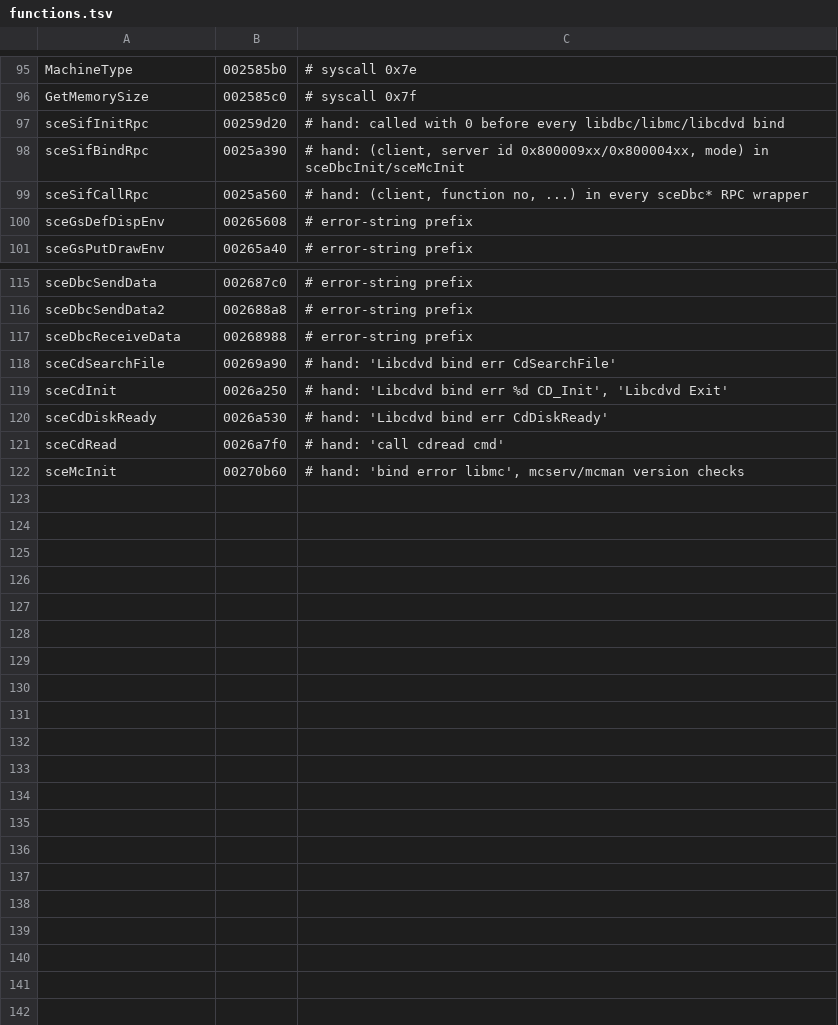
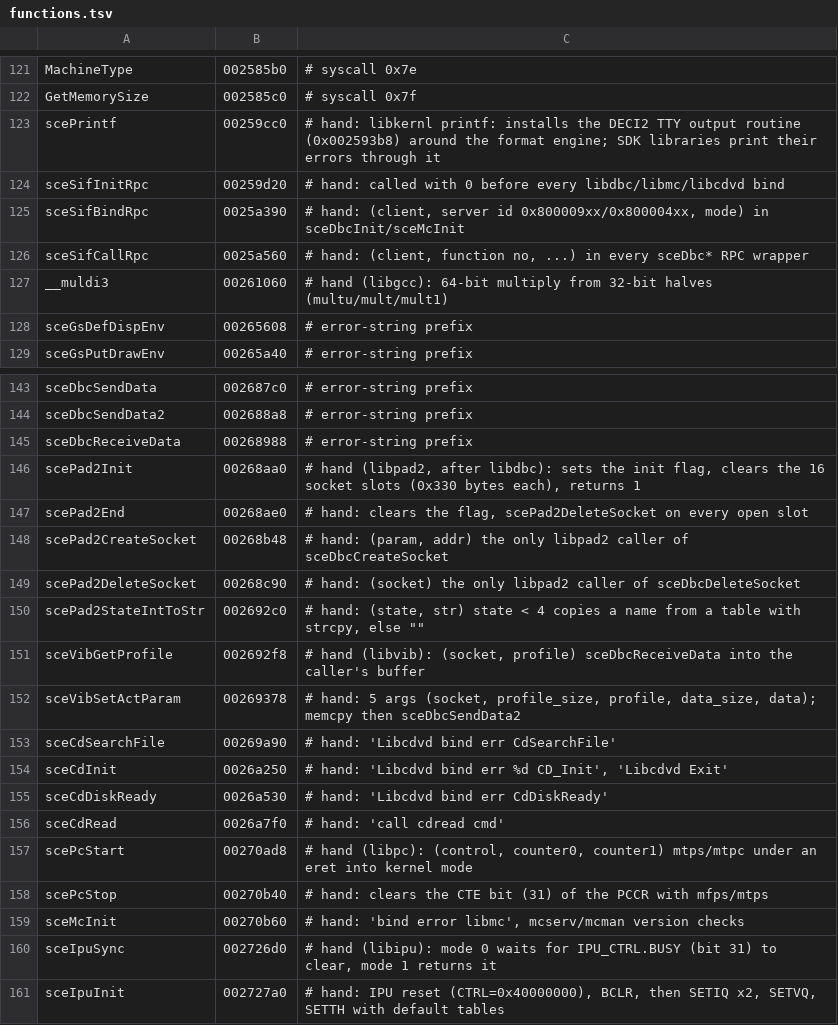
Before and after one commit to ShayVD/kh1-decomp, a TSV file: functions.tsv, drawn as a sheet; only a part is shown, gaps mark what is left out; the diff covers the shown part only.

```diff
--- a/functions.tsv
+++ b/functions.tsv
@@ -96,2 +122,3 @@ MachineType	002585b0	# syscall 0x7e
 GetMemorySize	002585c0	# syscall 0x7f
+scePrintf	00259cc0	# hand: libkernl printf: installs the DECI2 TTY output routine (0x002593b8) around the format engine; SDK libraries print their errors through it
 sceSifInitRpc	00259d20	# hand: called with 0 before every libdbc/libmc/libcdvd bind
@@ -99,2 +126,3 @@ sceSifBindRpc	0025a390	# hand: (client, server id 0x800009xx/0x800004xx, mode) i
 sceSifCallRpc	0025a560	# hand: (client, function no, ...) in every sceDbc* RPC wrapper
+__muldi3	00261060	# hand (libgcc): 64-bit multiply from 32-bit halves (multu/mult/mult1)
 sceGsDefDispEnv	00265608	# error-string prefix
@@ -117,2 +145,9 @@ sceDbcSendData2	002688a8	# error-string prefix
 sceDbcReceiveData	00268988	# error-string prefix
+scePad2Init	00268aa0	# hand (libpad2, after libdbc): sets the init flag, clears the 16 socket slots (0x330 bytes each), returns 1
+scePad2End	00268ae0	# hand: clears the flag, scePad2DeleteSocket on every open slot
+scePad2CreateSocket	00268b48	# hand: (param, addr) the only libpad2 caller of sceDbcCreateSocket
+scePad2DeleteSocket	00268c90	# hand: (socket) the only libpad2 caller of sceDbcDeleteSocket
+scePad2StateIntToStr	002692c0	# hand: (state, str) state < 4 copies a name from a table with strcpy, else ""
+sceVibGetProfile	002692f8	# hand (libvib): (socket, profile) sceDbcReceiveData into the caller's buffer
+sceVibSetActParam	00269378	# hand: 5 args (socket, profile_size, profile, data_size, data); memcpy then sceDbcSendData2
 sceCdSearchFile	00269a90	# hand: 'Libcdvd bind err CdSearchFile'
@@ -121,2 +156,6 @@ sceCdDiskReady	0026a530	# hand: 'Libcdvd bind err CdDiskReady'
 sceCdRead	0026a7f0	# hand: 'call cdread cmd'
+scePcStart	00270ad8	# hand (libpc): (control, counter0, counter1) mtps/mtpc under an eret into kernel mode
+scePcStop	00270b40	# hand: clears the CTE bit (31) of the PCCR with mfps/mtps
 sceMcInit	00270b60	# hand: 'bind error libmc', mcserv/mcman version checks
+sceIpuSync	002726d0	# hand (libipu): mode 0 waits for IPU_CTRL.BUSY (bit 31) to clear, mode 1 returns it
+sceIpuInit	002727a0	# hand: IPU reset (CTRL=0x40000000), BCLR, then SETIQ x2, SETVQ, SETTH with default tables
```
Also changed, not shown: 26 added rows elsewhere in this file, 59 other files.
